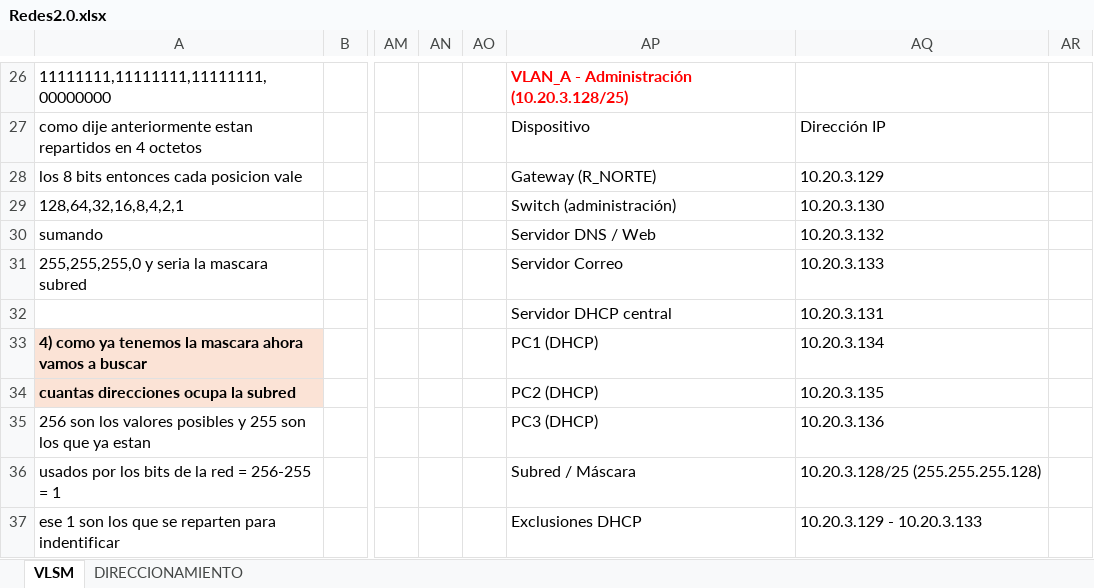
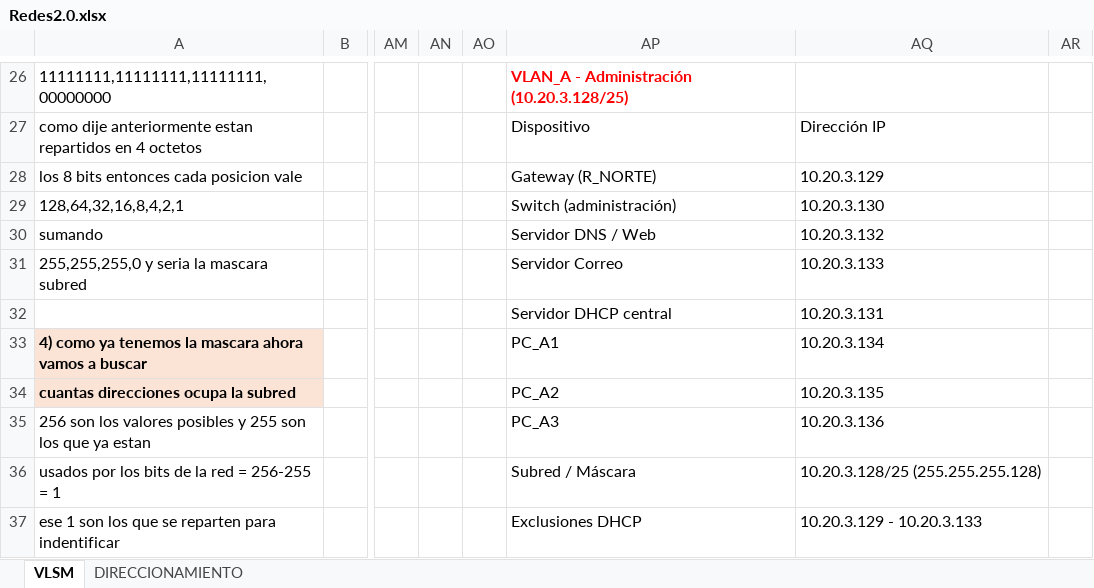
Before and after one commit to PabloRobledoProgramador/Red-2-La-Venganza-de-las-VLAN, an Excel workbook: Redes2.0.xlsx, sheet VLSM, drawn as a sheet; only a part is shown, gaps mark what is left out; values as stored, in another font and other column widths than the file's, no borders; table styles not drawn; the diff names each change by its address in the sheet, - before the commit and + after, or states it on an @@ line.

```diff
--- a/Redes2.0.xlsx (sheet VLSM)
+++ b/Redes2.0.xlsx (sheet VLSM)
-AP33: PC1 (DHCP)
+AP33: PC_A1
-AP34: PC2 (DHCP)
+AP34: PC_A2
-AP35: PC3 (DHCP)
+AP35: PC_A3
```
Also changed, not shown: sheet DIRECCIONAMIENTO, 1 other file.
